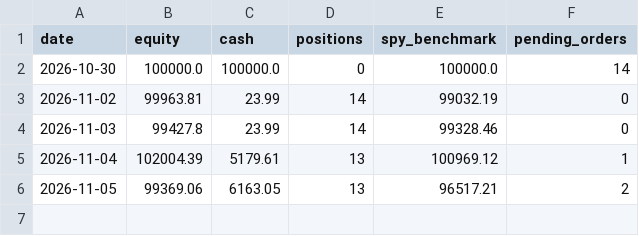
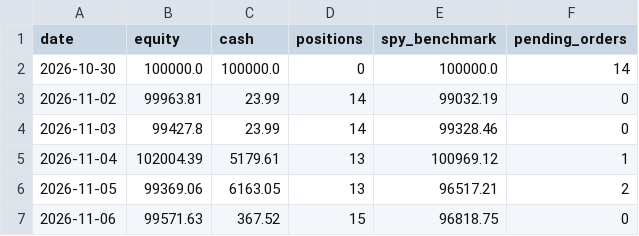
Before and after one commit to rOybOtTt/substack-mcp, a CSV file: ta-rulebook/demo/equity.csv, drawn as a sheet.

```diff
--- a/ta-rulebook/demo/equity.csv
+++ b/ta-rulebook/demo/equity.csv
@@ -6 +6,2 @@ date,equity,cash,positions,spy_benchmark,pending_orders
 2026-11-05,99369.06,6163.05,13,96517.21,2
+2026-11-06,99571.63,367.52,15,96818.75,0
```
Also changed, not shown: ta-rulebook/demo/decision_log.csv, ta-rulebook/demo/flips.csv, 11 other files.
